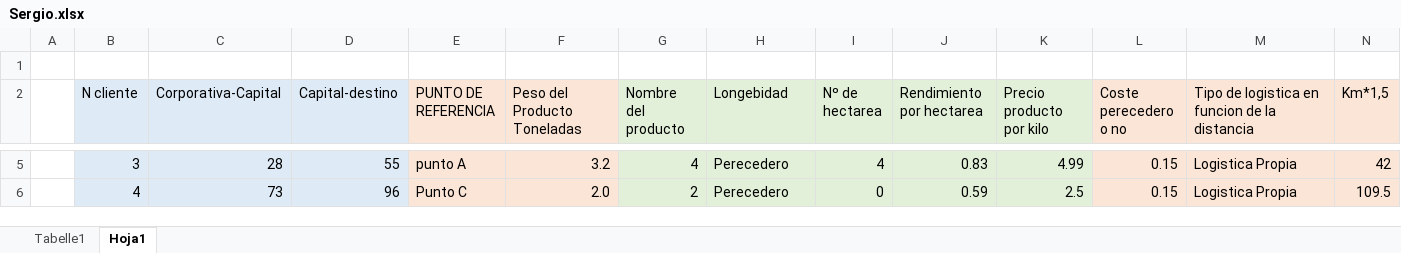
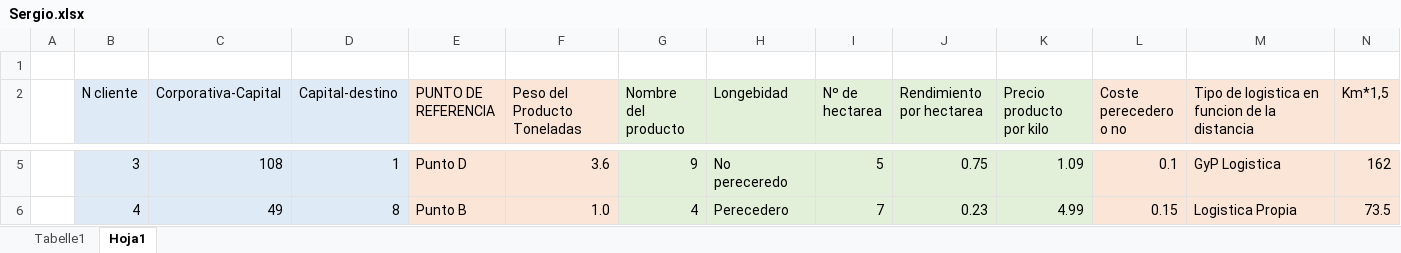
Before and after one commit to zergiales/CooperativaAgricola, an Excel workbook: excel/Sergio.xlsx, sheet Hoja1, drawn as a sheet; only a part is shown, gaps mark what is left out; values as stored, in another font and other column widths than the file's, no borders; charts and pictures not drawn; the diff covers the shown part only; the diff names each change by its address in the sheet, - before the commit and + after, or states it on an @@ line.

```diff
--- a/excel/Sergio.xlsx (sheet Hoja1)
+++ b/excel/Sergio.xlsx (sheet Hoja1)
-C5 (Corporativa-Capital): 28
+C5 (Corporativa-Capital): 108
-D5 (Capital-destino): 55
+D5 (Capital-destino): 1
-E5 (PUNTO DE REFERENCIA): punto A
+E5 (PUNTO DE REFERENCIA): Punto D
-F5 (Peso del Producto Toneladas): 3.2
+F5 (Peso del Producto Toneladas): 3.6
-G5 (Nombre del producto): 4
+G5 (Nombre del producto): 9
-H5 (Longebidad): Perecedero
+H5 (Longebidad): No pereceredo
-I5 (Nº de hectarea): 4
+I5 (Nº de hectarea): 5
-J5 (Rendimiento por hectarea): 0.83
+J5 (Rendimiento por hectarea): 0.75
-K5 (Precio producto por kilo): 4.99
+K5 (Precio producto por kilo): 1.09
-L5 (Coste perecedero o no): 0.15
+L5 (Coste perecedero o no): 0.1
-M5: Logistica Propia
+M5: GyP Logistica
-N5 (Km*1,5): 42
+N5 (Km*1,5): 162
-C6 (Corporativa-Capital): 73
+C6 (Corporativa-Capital): 49
-D6 (Capital-destino): 96
+D6 (Capital-destino): 8
-E6 (PUNTO DE REFERENCIA): Punto C
+E6 (PUNTO DE REFERENCIA): Punto B
-F6 (Peso del Producto Toneladas): 2.0
+F6 (Peso del Producto Toneladas): 1.0
-G6 (Nombre del producto): 2
+G6 (Nombre del producto): 4
-I6 (Nº de hectarea): 0
+I6 (Nº de hectarea): 7
-J6 (Rendimiento por hectarea): 0.59
+J6 (Rendimiento por hectarea): 0.23
-K6 (Precio producto por kilo): 2.5
+K6 (Precio producto por kilo): 4.99
-N6 (Km*1,5): 109.5
+N6 (Km*1,5): 73.5
```
Also changed, not shown: 110 edited cells elsewhere in this sheet, 3 other files.
